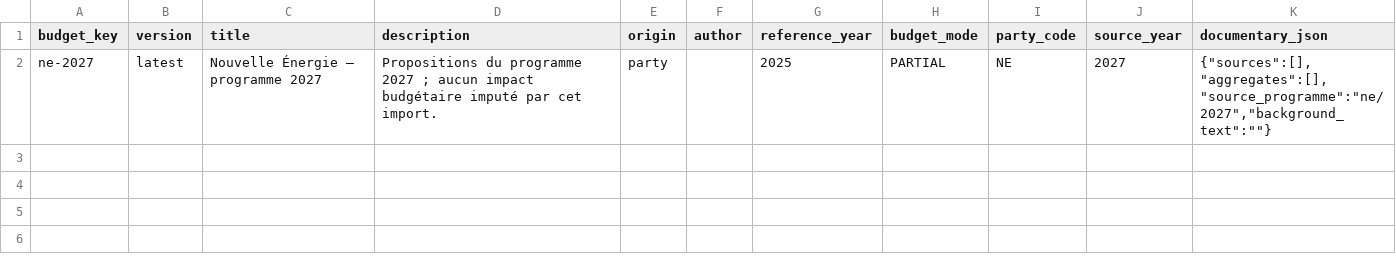
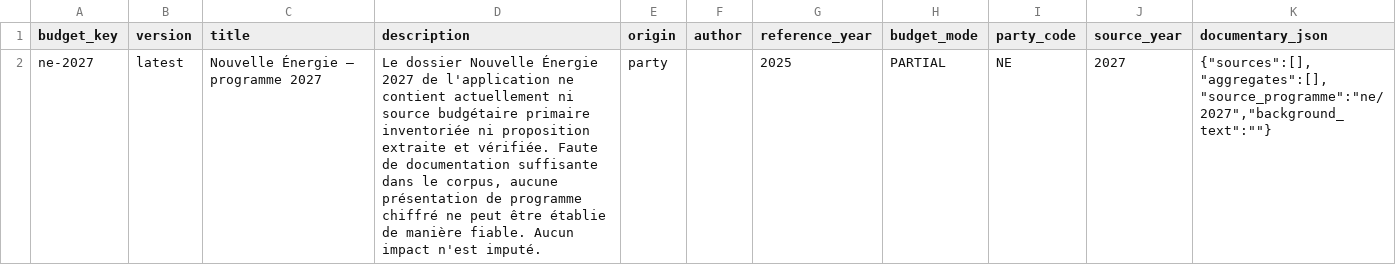
Before and after one commit to dsissoko/france-budget, a CSV file: data/programmes/ne/2027/budget.csv, drawn as a sheet.

Commit message:
docs(data): explain limited ne/2027 documentary coverage (#156)

```diff
--- a/data/programmes/ne/2027/budget.csv
+++ b/data/programmes/ne/2027/budget.csv
@@ -1,2 +1,2 @@
 budget_key,version,title,description,origin,author,reference_year,budget_mode,party_code,source_year,documentary_json
-"ne-2027","latest","Nouvelle Énergie — programme 2027","Propositions du programme 2027 ; aucun impact budgétaire imputé par cet import.","party","","2025","PARTIAL","NE","2027","{""sources"":[],""aggregates"":[],""source_programme"":""ne/2027"",""background_text"":""""}"
+ne-2027,latest,Nouvelle Énergie — programme 2027,"Le dossier Nouvelle Énergie 2027 de l'application ne contient actuellement ni source budgétaire primaire inventoriée ni proposition extraite et vérifiée. Faute de documentation suffisante dans le corpus, aucune présentation de programme chiffré ne peut être établie de manière fiable. Aucun impact n'est imputé.",party,,2025,PARTIAL,NE,2027,"{""sources"":[],""aggregates"":[],""source_programme"":""ne/2027"",""background_text"":""""}"
```
